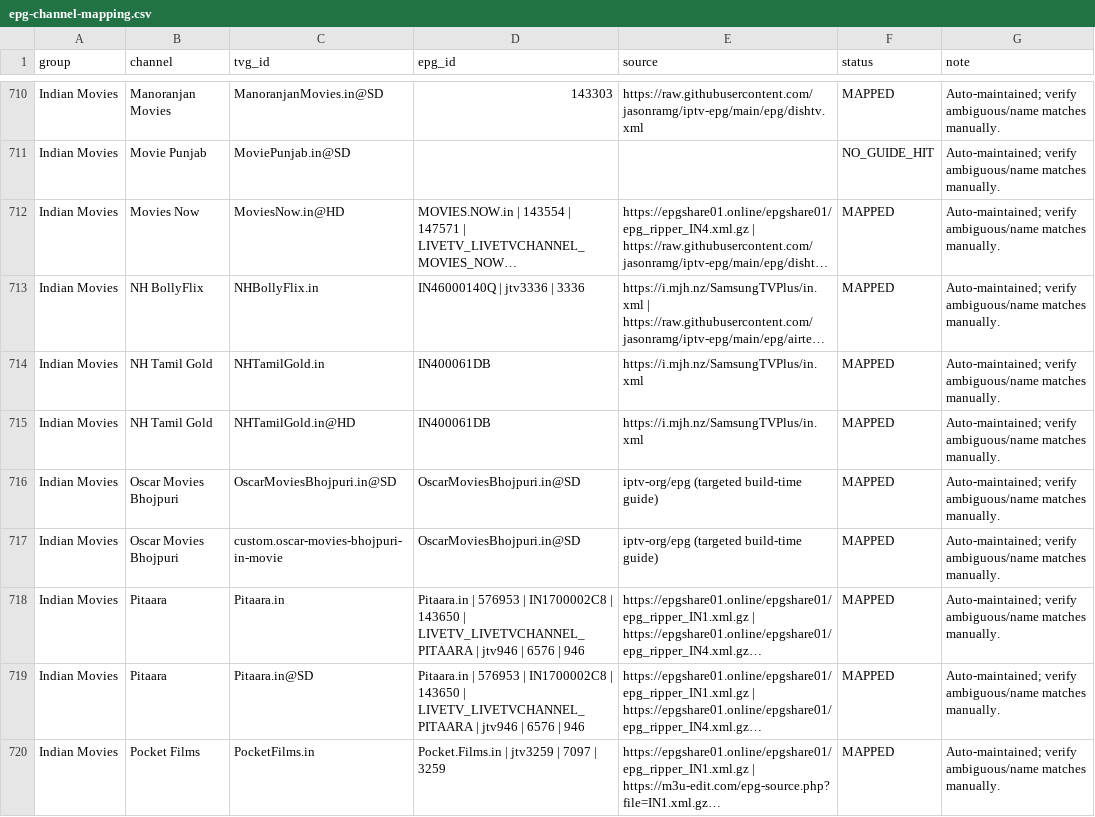
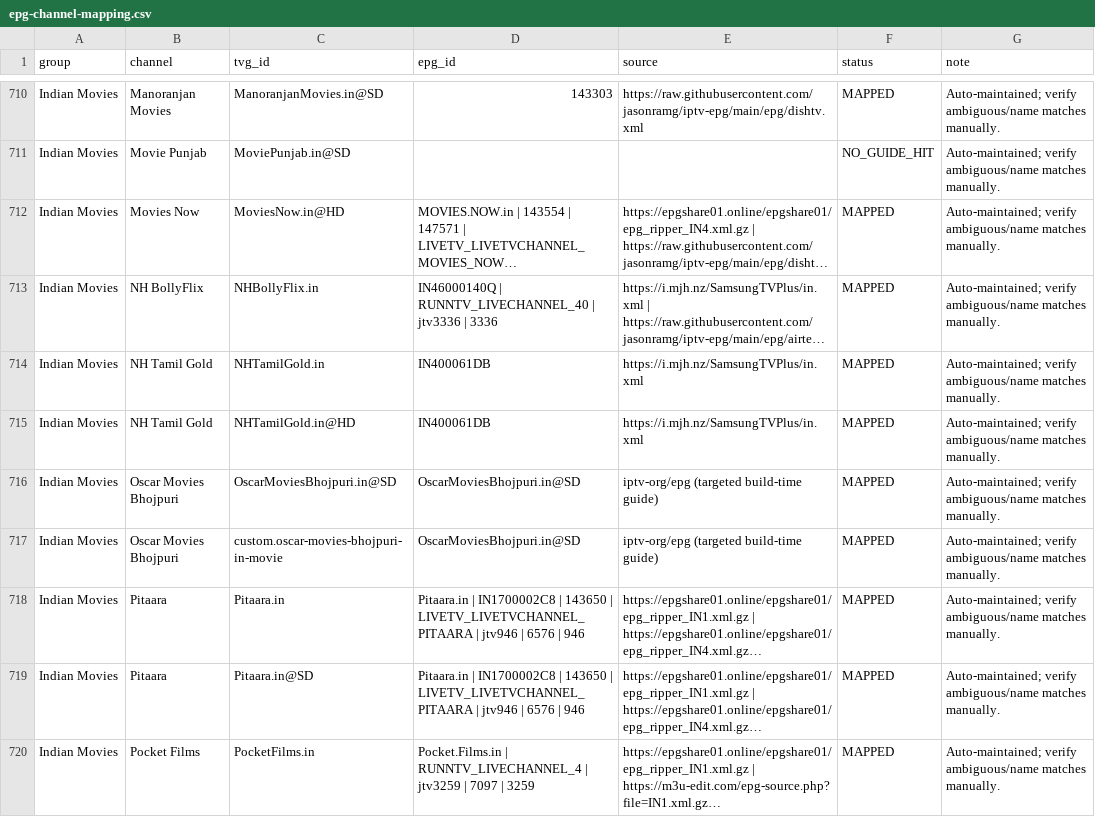
Before and after one commit to saeidrahmanbd/BDIX-IPTV, a CSV file: reports/epg-channel-mapping.csv, drawn as a sheet; only a part is shown, gaps mark what is left out; long unchanged cells end in …; the diff covers the shown part only; the diff names each change by its address in the sheet, - before the commit and + after, or states it on an @@ line.

```diff
--- a/reports/epg-channel-mapping.csv
+++ b/reports/epg-channel-mapping.csv
-D713 (epg_id): IN46000140Q | jtv3336 | 3336
+D713 (epg_id): IN46000140Q | RUNNTV_LIVECHANNEL_40 | jtv3336 | 3336
-D718:D719 (epg_id): Pitaara.in | 576953 | IN1700002C8 |…
+D718:D719 (epg_id): Pitaara.in | IN1700002C8 |…
-D720 (epg_id): Pocket.Films.in | jtv3259 |…
+D720 (epg_id): Pocket.Films.in | RUNNTV_LIVECHANNEL_4 | jtv3259 |…
```
Also changed, not shown: 126 edited cells elsewhere in this file, 11 other files.
